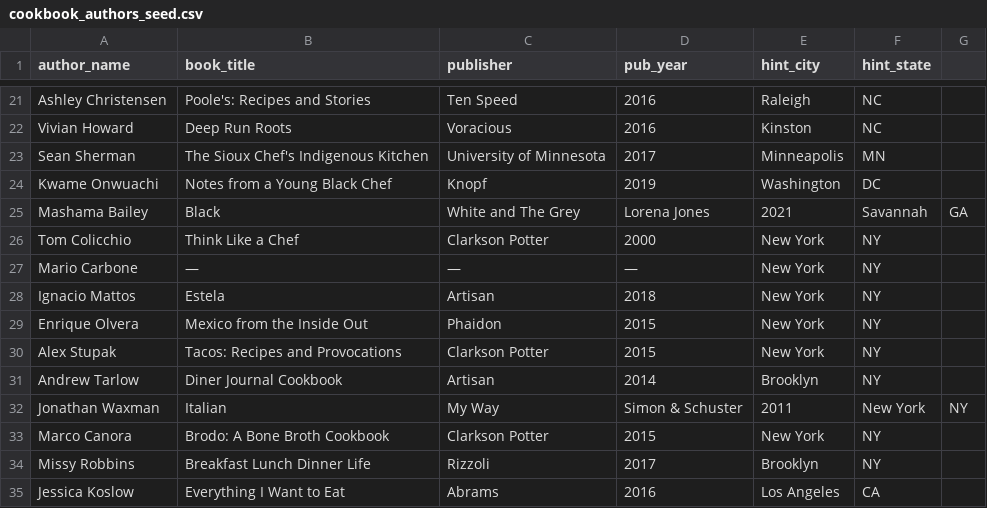
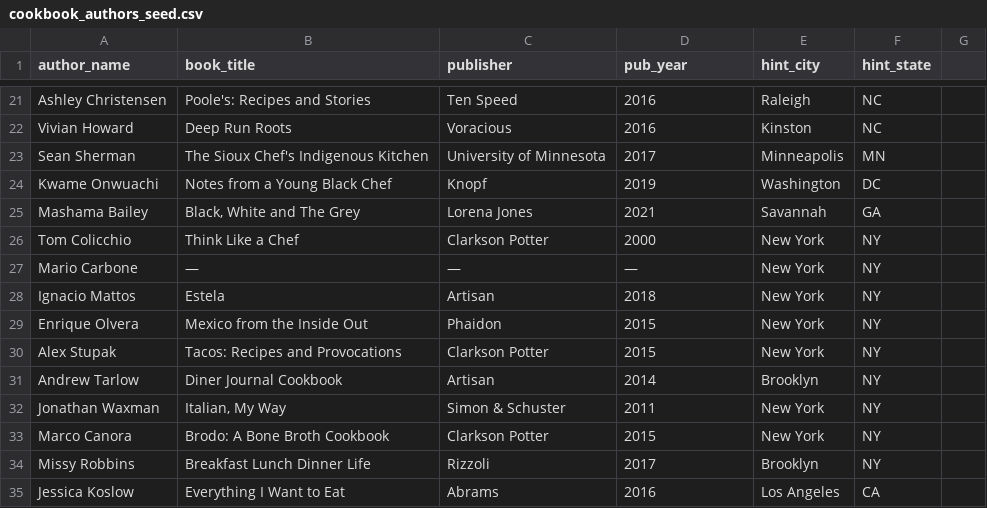
Before and after one commit to kavir10/lead-scoring, a CSV file: directories/restaurants/cookbook_authors_seed.csv, drawn as a sheet; only a part is shown, gaps mark what is left out.

```diff
--- a/directories/restaurants/cookbook_authors_seed.csv
+++ b/directories/restaurants/cookbook_authors_seed.csv
@@ -24,3 +24,3 @@ Sean Sherman,The Sioux Chef's Indigenous Kitchen,University of Minnesota,2017,Mi
 Kwame Onwuachi,Notes from a Young Black Chef,Knopf,2019,Washington,DC
-Mashama Bailey,Black,White and The Grey,Lorena Jones,2021,Savannah,GA
+Mashama Bailey,"Black, White and The Grey",Lorena Jones,2021,Savannah,GA
 Tom Colicchio,Think Like a Chef,Clarkson Potter,2000,New York,NY
@@ -31,3 +31,3 @@ Alex Stupak,Tacos: Recipes and Provocations,Clarkson Potter,2015,New York,NY
 Andrew Tarlow,Diner Journal Cookbook,Artisan,2014,Brooklyn,NY
-Jonathan Waxman,Italian, My Way,Simon & Schuster,2011,New York,NY
+Jonathan Waxman,"Italian, My Way",Simon & Schuster,2011,New York,NY
 Marco Canora,Brodo: A Bone Broth Cookbook,Clarkson Potter,2015,New York,NY
```
Also changed, not shown: 11 other files.
